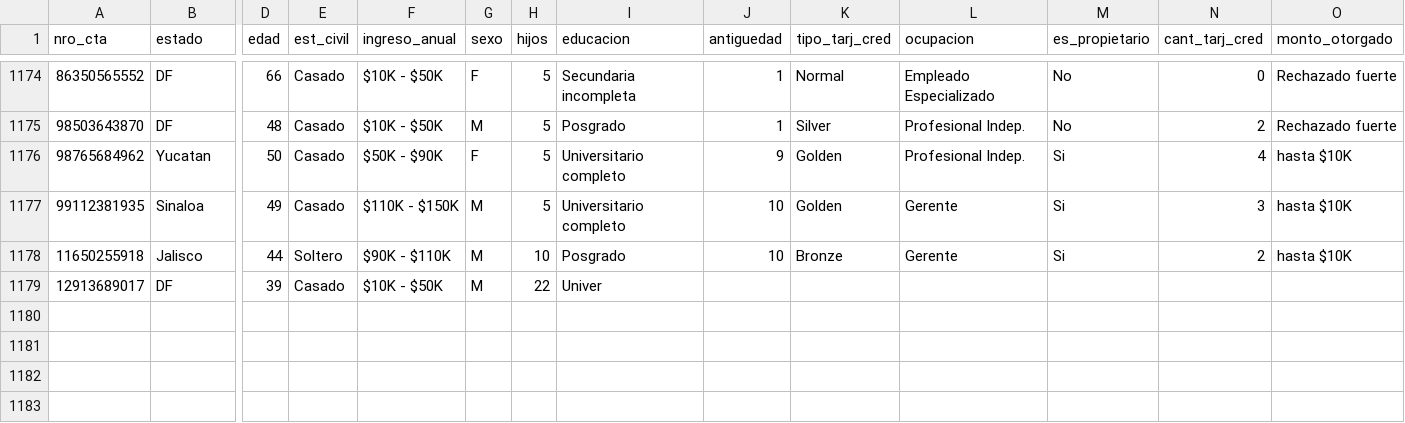
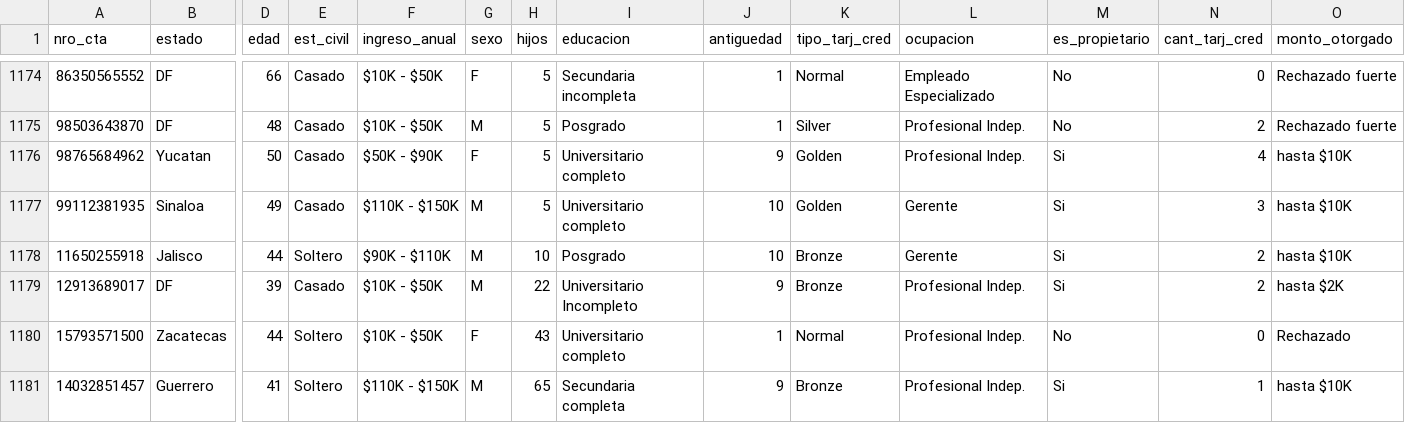
Before and after one commit to marore/datasets, a CSV file: creditosD.csv, drawn as a sheet; only a part is shown, gaps mark what is left out; rows hold the shown columns only; the diff names each change by its address in the sheet, - before the commit and + after, or states it on an @@ line.

Commit message:
Add files via upload

```diff
--- a/creditosD.csv
+++ b/creditosD.csv
-I1179 (educacion): Univer
+I1179 (educacion): Universitario Incompleto
-J1179 (antiguedad): (empty)
+J1179 (antiguedad): 9
-K1179 (tipo_tarj_cred): (empty)
+K1179 (tipo_tarj_cred): Bronze
-L1179 (ocupacion): (empty)
+L1179 (ocupacion): Profesional Indep.
-M1179 (es_propietario): (empty)
+M1179 (es_propietario): Si
-N1179 (cant_tarj_cred): (empty)
+N1179 (cant_tarj_cred): 2
-O1179 (monto_otorgado): (empty)
+O1179 (monto_otorgado): hasta $2K
+row 1180: 15793571500 | Zacatecas | 44 | Soltero | $10K - $50K | F | 43 | Universitario completo | 1 | Normal | Profesional Indep. | No | 0 | Rechazado
+row 1181: 14032851457 | Guerrero | 41 | Soltero | $110K - $150K | M | 65 | Secundaria completa | 9 | Bronze | Profesional Indep. | Si | 1 | hasta $10K
```
